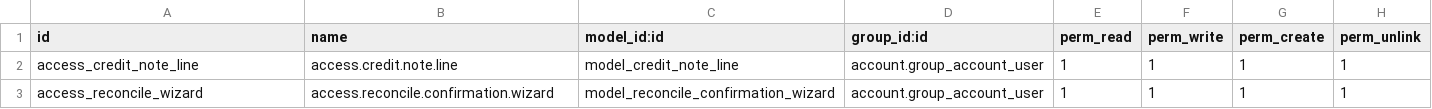
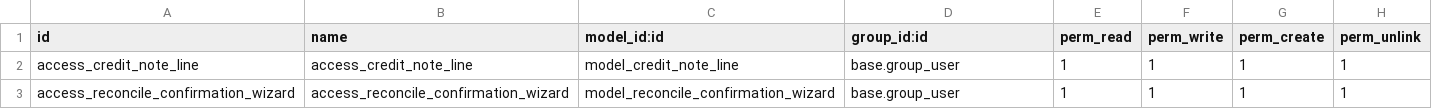
Before and after one commit to DavidM1207/Desarrollo_San_Miguel, a CSV file: sm_pos_credit_note_detail/security/ir.model.access.csv, drawn as a sheet.

Commit message:
Add files via upload

```diff
--- a/sm_pos_credit_note_detail/security/ir.model.access.csv
+++ b/sm_pos_credit_note_detail/security/ir.model.access.csv
@@ -1,3 +1,3 @@
 id,name,model_id:id,group_id:id,perm_read,perm_write,perm_create,perm_unlink
-access_credit_note_line,access.credit.note.line,model_credit_note_line,account.group_account_user,1,1,1,1
-access_reconcile_wizard,access.reconcile.confirmation.wizard,model_reconcile_confirmation_wizard,account.group_account_user,1,1,1,1
+access_credit_note_line,access_credit_note_line,model_credit_note_line,base.group_user,1,1,1,1
+access_reconcile_confirmation_wizard,access_reconcile_confirmation_wizard,model_reconcile_confirmation_wizard,base.group_user,1,1,1,1
```
